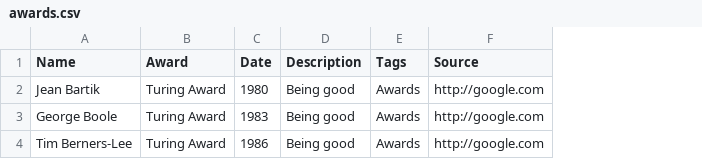
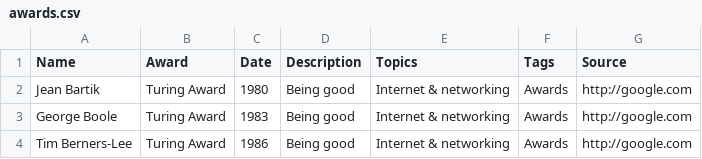
Before and after one commit to buntine/pioneers, a CSV file: data/csv/awards.csv, drawn as a sheet; the diff names each change by its address in the sheet, - before the commit and + after, or states it on an @@ line.

```diff
--- a/data/csv/awards.csv
+++ b/data/csv/awards.csv
+column E (Topics), rows 2-4: all Internet & networking
```
Also changed, not shown: 2 other files.
